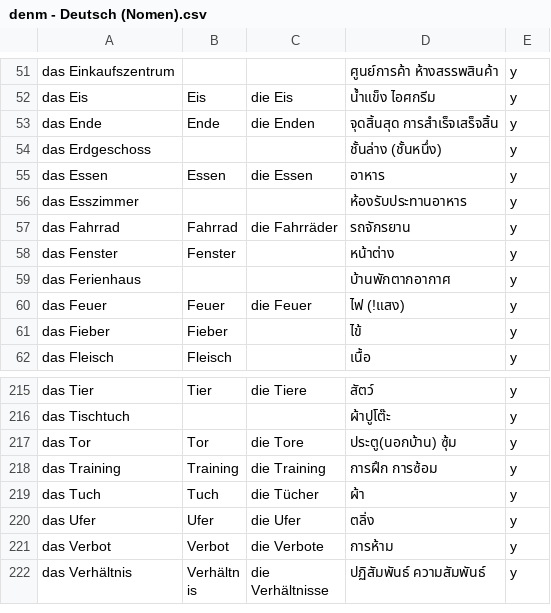
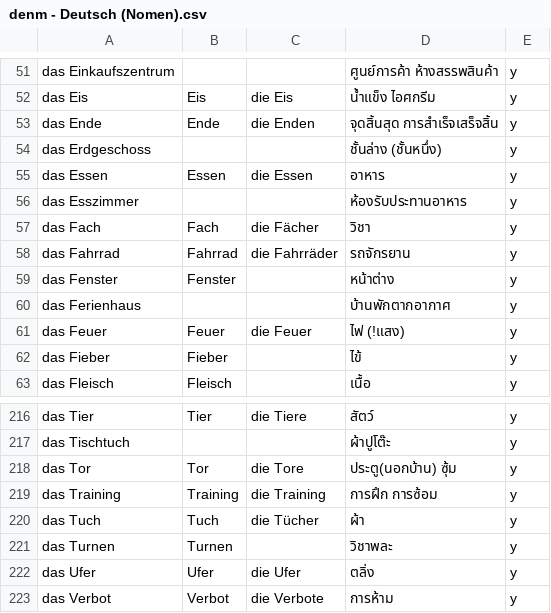
Before and after one commit to ponlawat-w/anki-collection, a CSV file: denm - Deutsch (Nomen).csv, drawn as a sheet; only a part is shown, gaps mark what is left out; the shorter side is filled out with more unchanged rows.

```diff
--- a/denm - Deutsch (Nomen).csv
+++ b/denm - Deutsch (Nomen).csv
@@ -56,2 +56,3 @@ das Essen,Essen,die Essen,อาหาร,y
 das Esszimmer,,,ห้องรับประทานอาหาร,y
+das Fach,Fach,die Fächer,วิชา,y
 das Fahrrad,Fahrrad,die Fahrräder,รถจักรยาน,y
@@ -219,2 +220,3 @@ das Training,Training,die Training,การฝึก การซ้อม,y
 das Tuch,Tuch,die Tücher,ผ้า,y
+das Turnen,Turnen,,วิชาพละ,y
 das Ufer,Ufer,die Ufer,ตลิ่ง,y
```
Also changed, not shown: desz - Deutsch (Satz).csv, dezz - Deutsch (etc).csv, 7 other files.
